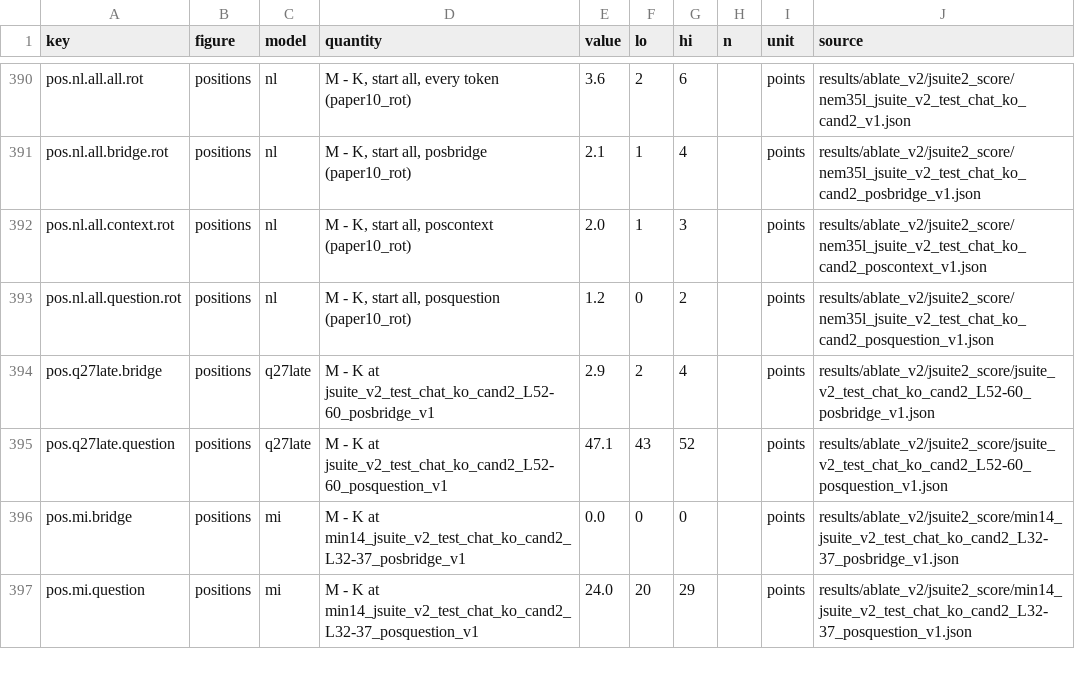
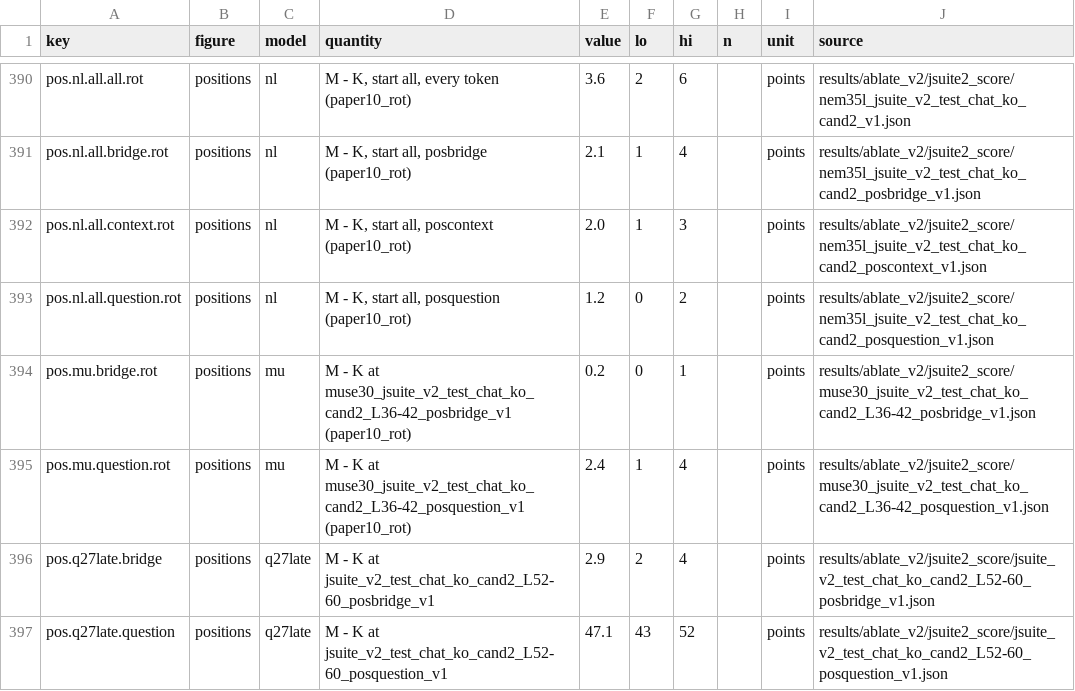
Before and after one commit to zach-perlman/bridge-jspace, a CSV file: docs/breadth/data.csv, drawn as a sheet; only a part is shown, gaps mark what is left out; the shorter side is filled out with more unchanged rows.

```diff
--- a/docs/breadth/data.csv
+++ b/docs/breadth/data.csv
@@ -393,2 +393,4 @@ pos.nl.all.context.rot,positions,nl,"M - K, start all, poscontext (paper10_rot)"
 pos.nl.all.question.rot,positions,nl,"M - K, start all, posquestion (paper10_rot)",1.2,0,2,,points,results/ablate_v2/jsuite2_score/nem35l_jsuite_v2_test_chat_ko_cand2_posquestion_v1.json
+pos.mu.bridge.rot,positions,mu,M - K at muse30_jsuite_v2_test_chat_ko_cand2_L36-42_posbridge_v1 (paper10_rot),0.2,0,1,,points,results/ablate_v2/jsuite2_score/muse30_jsuite_v2_test_chat_ko_cand2_L36-42_posbridge_v1.json
+pos.mu.question.rot,positions,mu,M - K at muse30_jsuite_v2_test_chat_ko_cand2_L36-42_posquestion_v1 (paper10_rot),2.4,1,4,,points,results/ablate_v2/jsuite2_score/muse30_jsuite_v2_test_chat_ko_cand2_L36-42_posquestion_v1.json
 pos.q27late.bridge,positions,q27late,M - K at jsuite_v2_test_chat_ko_cand2_L52-60_posbridge_v1,2.9,2,4,,points,results/ablate_v2/jsuite2_score/jsuite_v2_test_chat_ko_cand2_L52-60_posbridge_v1.json
```
Also changed, not shown: 31 other files.
